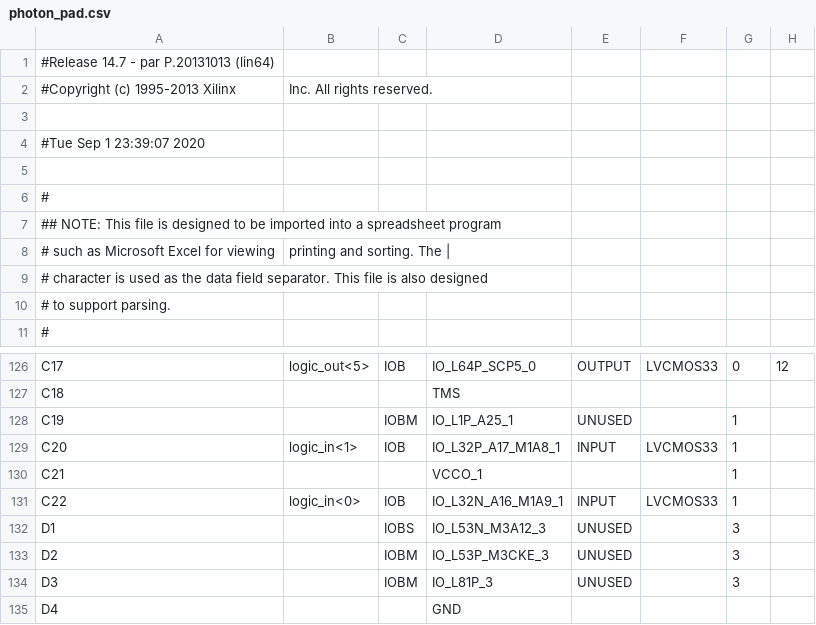
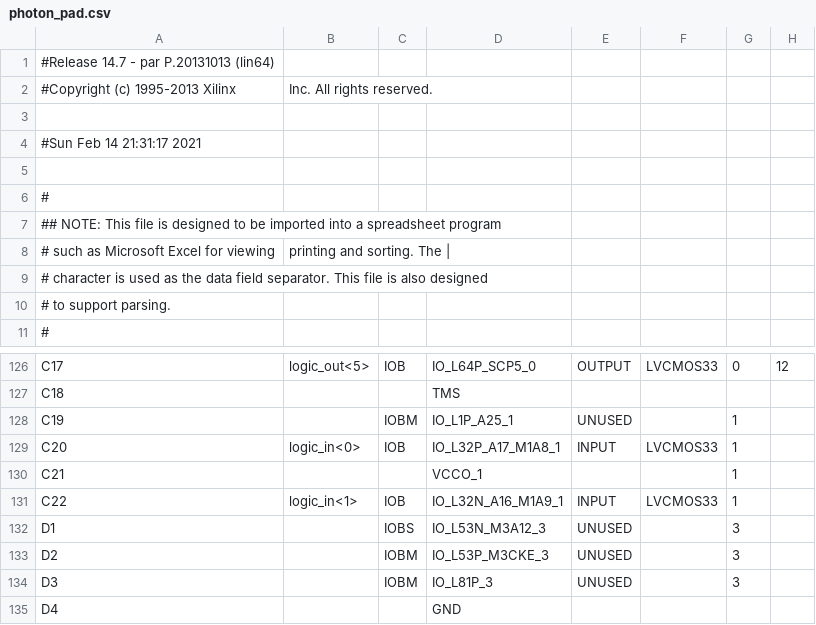
Before and after one commit to thetorque/pulse_sequencer, a CSV file: VHDL_files/Pulser_w_2015_07_28/photon/photon_pad.csv, drawn as a sheet; only a part is shown, gaps mark what is left out; the diff names each change by its address in the sheet, - before the commit and + after, or states it on an @@ line.

```diff
--- a/VHDL_files/Pulser_w_2015_07_28/photon/photon_pad.csv
+++ b/VHDL_files/Pulser_w_2015_07_28/photon/photon_pad.csv
-A4: #Tue Sep 1 23:39:07 2020
+A4: #Sun Feb 14 21:31:17 2021
-B129: logic_in<1>
+B129: logic_in<0>
-B131: logic_in<0>
+B131: logic_in<1>
```
Also changed, not shown: 47 other files.
